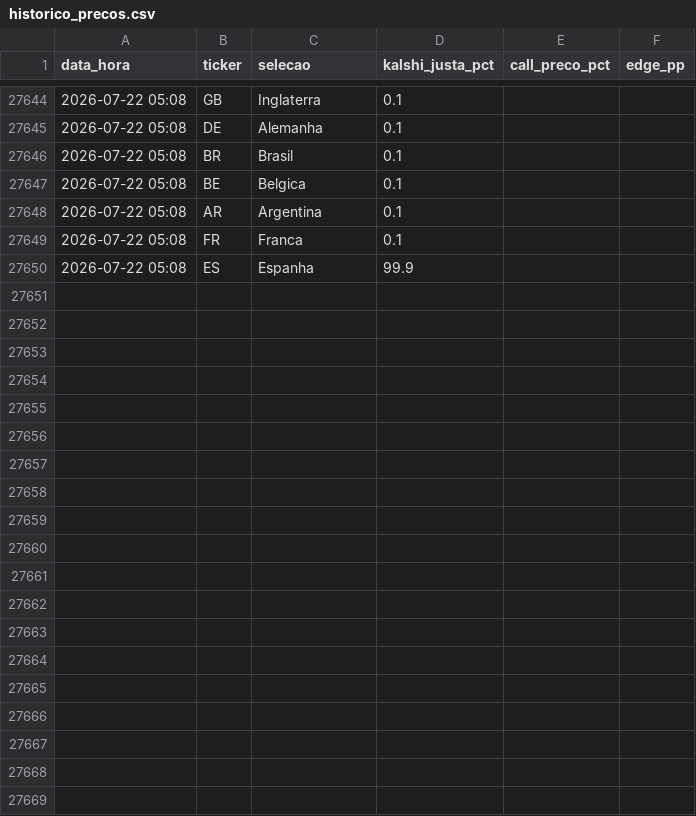
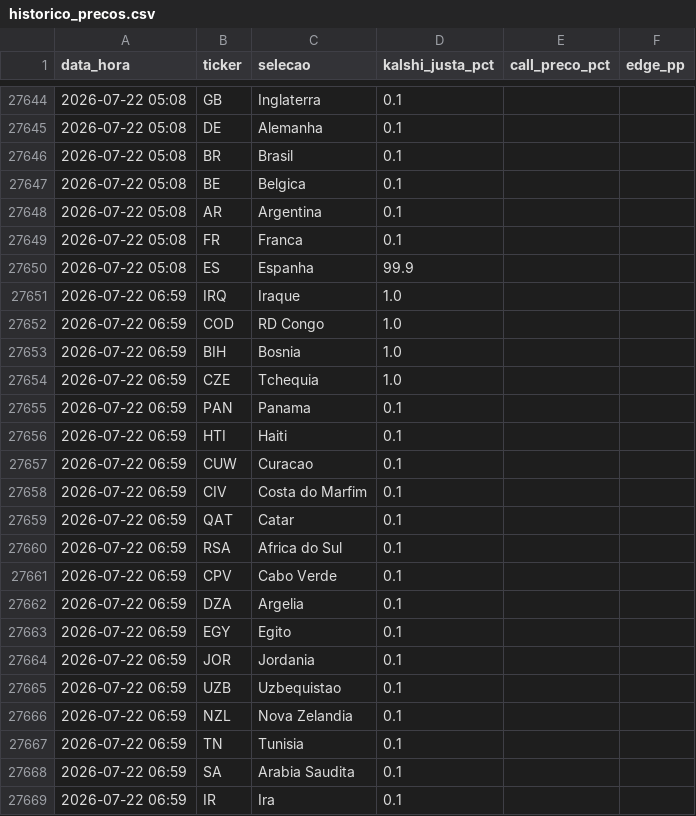
Before and after one commit to pavani06/kalshi-copa-2026, a CSV file: historico_precos.csv, drawn as a sheet; only a part is shown, gaps mark what is left out; the diff covers the shown part only; the diff names each change by its address in the sheet, - before the commit and + after, or states it on an @@ line.

```diff
--- a/historico_precos.csv
+++ b/historico_precos.csv
+row 27651: 2026-07-22 06:59 | IRQ | Iraque | 1.0
+row 27652: 2026-07-22 06:59 | COD | RD Congo | 1.0
+row 27653: 2026-07-22 06:59 | BIH | Bosnia | 1.0
+row 27654: 2026-07-22 06:59 | CZE | Tchequia | 1.0
+row 27655: 2026-07-22 06:59 | PAN | Panama | 0.1
+row 27656: 2026-07-22 06:59 | HTI | Haiti | 0.1
+row 27657: 2026-07-22 06:59 | CUW | Curacao | 0.1
+row 27658: 2026-07-22 06:59 | CIV | Costa do Marfim | 0.1
+row 27659: 2026-07-22 06:59 | QAT | Catar | 0.1
+row 27660: 2026-07-22 06:59 | RSA | Africa do Sul | 0.1
+row 27661: 2026-07-22 06:59 | CPV | Cabo Verde | 0.1
+row 27662: 2026-07-22 06:59 | DZA | Argelia | 0.1
+row 27663: 2026-07-22 06:59 | EGY | Egito | 0.1
+row 27664: 2026-07-22 06:59 | JOR | Jordania | 0.1
+row 27665: 2026-07-22 06:59 | UZB | Uzbequistao | 0.1
+row 27666: 2026-07-22 06:59 | NZL | Nova Zelandia | 0.1
+row 27667: 2026-07-22 06:59 | TN | Tunisia | 0.1
+row 27668: 2026-07-22 06:59 | SA | Arabia Saudita | 0.1
+row 27669: 2026-07-22 06:59 | IR | Ira | 0.1
```
Also changed, not shown: 29 added rows elsewhere in this file, 4 other files.
